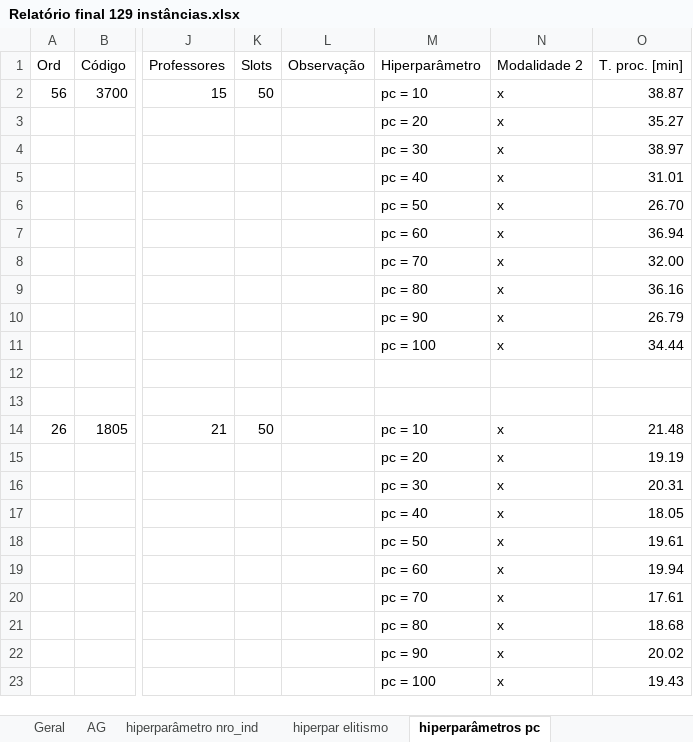
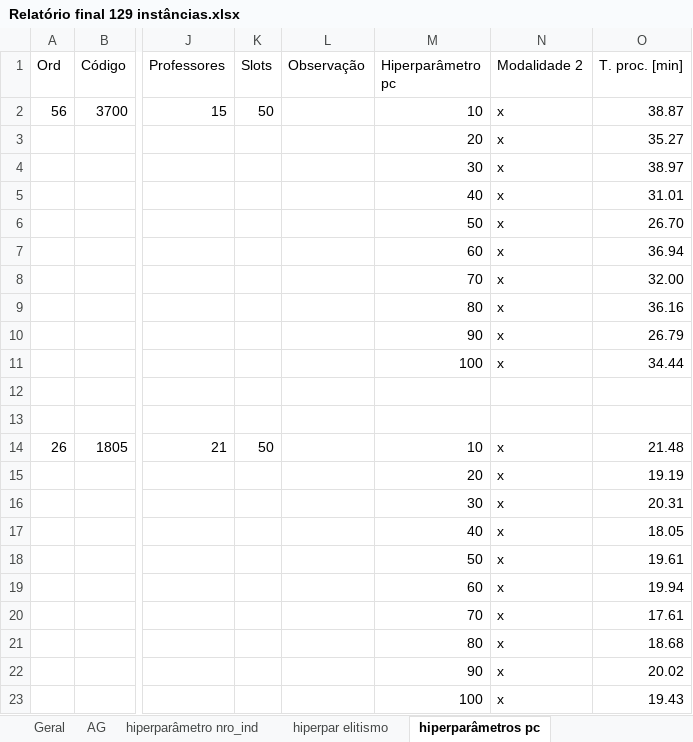
Before and after one commit to EdmilsonDomingues/TCC_Edmilson-Domingues, an Excel workbook: Relatório final 129 instâncias.xlsx, sheet hiperparâmetros pc, drawn as a sheet; only a part is shown, gaps mark what is left out; values as stored, in another font and other column widths than the file's, no borders; charts and pictures not drawn; the diff names each change by its address in the sheet, - before the commit and + after, or states it on an @@ line.

```diff
--- a/Relatório final 129 instâncias.xlsx (sheet hiperparâmetros pc)
+++ b/Relatório final 129 instâncias.xlsx (sheet hiperparâmetros pc)
-M1: Hiperparâmetro
+M1: Hiperparâmetro pc
-M2 (Hiperparâmetro pc): pc = 10
+M2 (Hiperparâmetro pc): 10
-M3 (Hiperparâmetro pc): pc = 20
+M3 (Hiperparâmetro pc): 20
-M4 (Hiperparâmetro pc): pc = 30
+M4 (Hiperparâmetro pc): 30
-M5 (Hiperparâmetro pc): pc = 40
+M5 (Hiperparâmetro pc): 40
-M6 (Hiperparâmetro pc): pc = 50
+M6 (Hiperparâmetro pc): 50
-M7 (Hiperparâmetro pc): pc = 60
+M7 (Hiperparâmetro pc): 60
-M8 (Hiperparâmetro pc): pc = 70
+M8 (Hiperparâmetro pc): 70
-M9 (Hiperparâmetro pc): pc = 80
+M9 (Hiperparâmetro pc): 80
-M10 (Hiperparâmetro pc): pc = 90
+M10 (Hiperparâmetro pc): 90
-M11 (Hiperparâmetro pc): pc = 100
+M11 (Hiperparâmetro pc): 100
-M14 (Hiperparâmetro pc): pc = 10
+M14 (Hiperparâmetro pc): 10
-M15 (Hiperparâmetro pc): pc = 20
+M15 (Hiperparâmetro pc): 20
-M16 (Hiperparâmetro pc): pc = 30
+M16 (Hiperparâmetro pc): 30
-M17 (Hiperparâmetro pc): pc = 40
+M17 (Hiperparâmetro pc): 40
-M18 (Hiperparâmetro pc): pc = 50
+M18 (Hiperparâmetro pc): 50
-M19 (Hiperparâmetro pc): pc = 60
+M19 (Hiperparâmetro pc): 60
-M20 (Hiperparâmetro pc): pc = 70
+M20 (Hiperparâmetro pc): 70
-M21 (Hiperparâmetro pc): pc = 80
+M21 (Hiperparâmetro pc): 80
-M22 (Hiperparâmetro pc): pc = 90
+M22 (Hiperparâmetro pc): 90
-M23 (Hiperparâmetro pc): pc = 100
+M23 (Hiperparâmetro pc): 100
```
Also changed, not shown: sheet Geral, sheet hiperpar elitismo, sheet AG, sheet hiperparâmetros pm, charts or pictures, 2 other files.
